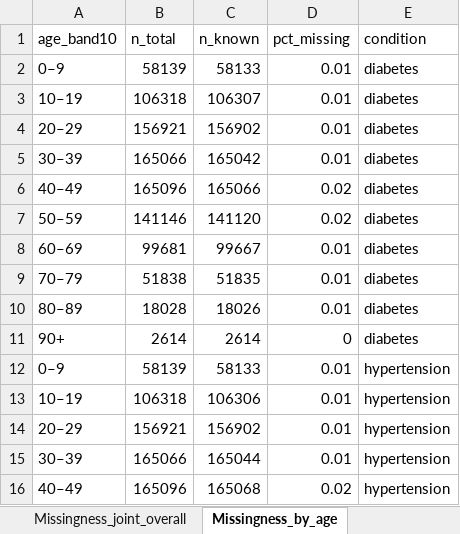
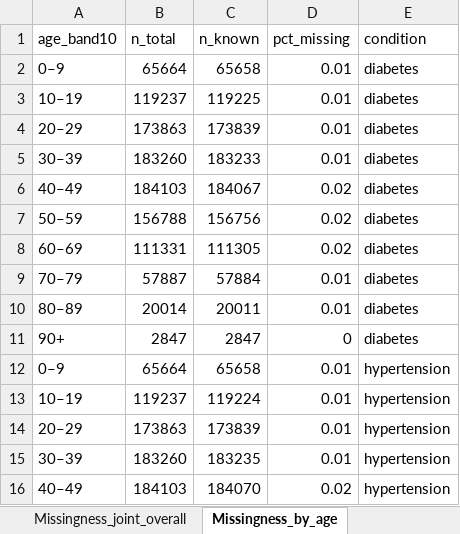
Before and after one commit to hyolimkang/CHIK_MORBID, an Excel workbook: CHIK_MORBID/03_Output/tables/core3_descriptive_tables.xlsx, sheet Missingness_by_age, drawn as a sheet; only a part is shown; values as stored, in another font and other column widths than the file's, no borders; the diff covers the shown part only; the diff names each change by its address in the sheet, - before the commit and + after, or states it on an @@ line.

```diff
--- a/CHIK_MORBID/03_Output/tables/core3_descriptive_tables.xlsx (sheet Missingness_by_age)
+++ b/CHIK_MORBID/03_Output/tables/core3_descriptive_tables.xlsx (sheet Missingness_by_age)
-B2 (n_total): 58139
+B2 (n_total): 65664
-C2 (n_known): 58133
+C2 (n_known): 65658
-B3 (n_total): 106318
+B3 (n_total): 119237
-C3 (n_known): 106307
+C3 (n_known): 119225
-B4 (n_total): 156921
+B4 (n_total): 173863
-C4 (n_known): 156902
+C4 (n_known): 173839
-B5 (n_total): 165066
+B5 (n_total): 183260
-C5 (n_known): 165042
+C5 (n_known): 183233
-B6 (n_total): 165096
+B6 (n_total): 184103
-C6 (n_known): 165066
+C6 (n_known): 184067
-B7 (n_total): 141146
+B7 (n_total): 156788
-C7 (n_known): 141120
+C7 (n_known): 156756
-B8 (n_total): 99681
+B8 (n_total): 111331
-C8 (n_known): 99667
+C8 (n_known): 111305
-D8 (pct_missing): 0.01
+D8 (pct_missing): 0.02
-B9 (n_total): 51838
+B9 (n_total): 57887
-C9 (n_known): 51835
+C9 (n_known): 57884
-B10 (n_total): 18028
+B10 (n_total): 20014
-C10 (n_known): 18026
+C10 (n_known): 20011
-B11 (n_total): 2614
+B11 (n_total): 2847
-C11 (n_known): 2614
+C11 (n_known): 2847
-B12 (n_total): 58139
+B12 (n_total): 65664
-C12 (n_known): 58133
+C12 (n_known): 65658
-B13 (n_total): 106318
+B13 (n_total): 119237
-C13 (n_known): 106306
+C13 (n_known): 119224
-B14 (n_total): 156921
+B14 (n_total): 173863
-C14 (n_known): 156902
+C14 (n_known): 173839
-B15 (n_total): 165066
+B15 (n_total): 183260
-C15 (n_known): 165044
+C15 (n_known): 183235
-B16 (n_total): 165096
+B16 (n_total): 184103
-C16 (n_known): 165068
+C16 (n_known): 184070
```
Also changed, not shown: 32 edited cells elsewhere in this sheet, sheet Composition_profile_hosp, sheet Composition_profile_death, sheet Composition_marginal_death, sheet Composition_marginal_hosp, sheet Missingness_joint_by_age, sheet Missingness_overall, 4 more sheets, CHIK_MORBID/03_Output/tables/condition_recording_summaries.xlsx, 54 other files.
